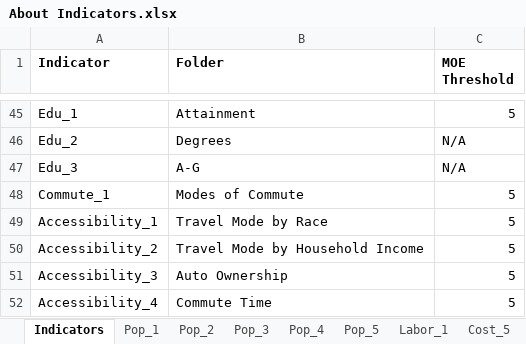
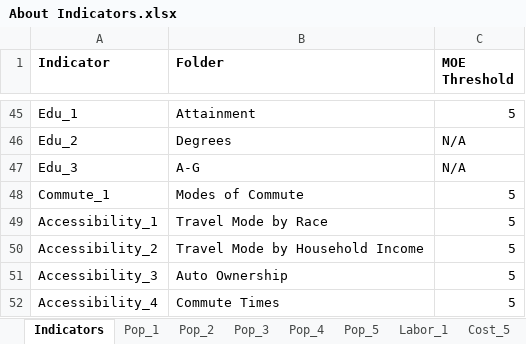
Before and after one commit to SACOG/Regional-Monitoring, an Excel workbook: Indicator_Gen/config/About Indicators.xlsx, sheet Indicators, drawn as a sheet; only a part is shown, gaps mark what is left out; values as stored, in another font and other column widths than the file's, no borders; the diff names each change by its address in the sheet, - before the commit and + after, or states it on an @@ line.

```diff
--- a/Indicator_Gen/config/About Indicators.xlsx (sheet Indicators)
+++ b/Indicator_Gen/config/About Indicators.xlsx (sheet Indicators)
-B52 (Folder): Commute Time
+B52 (Folder): Commute Times
```
Also changed, not shown: 3 other files.
